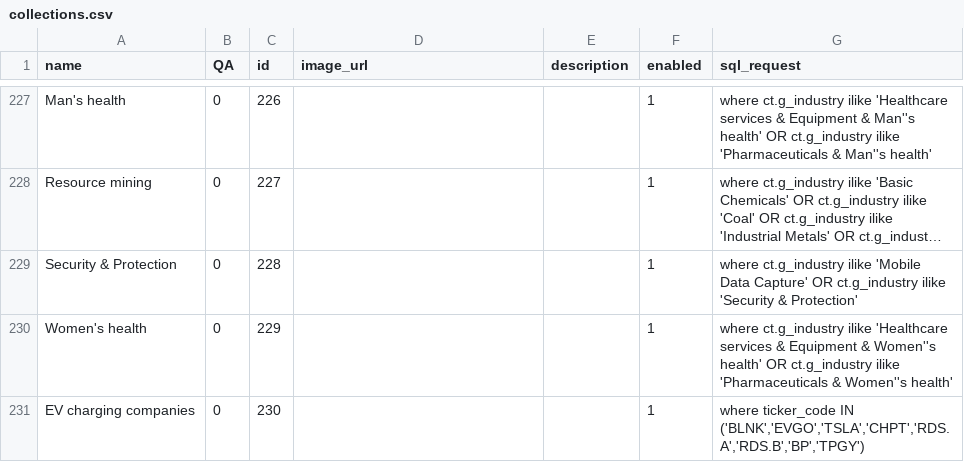
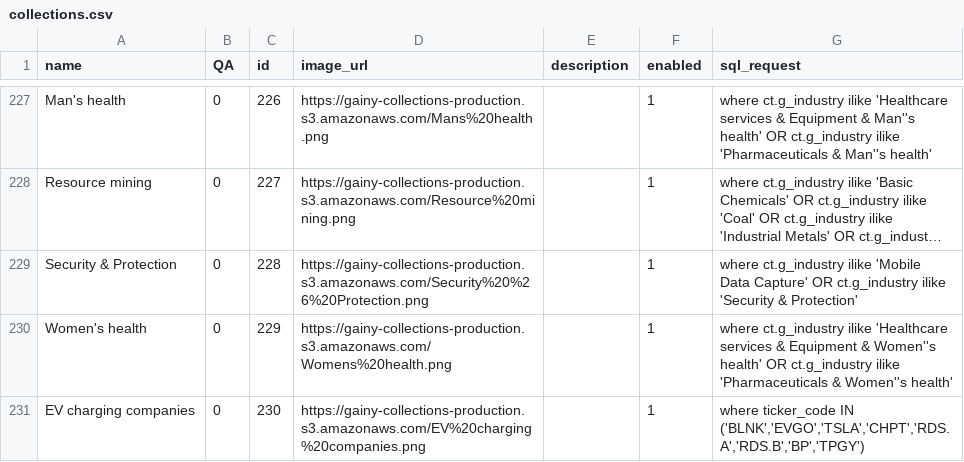
Before and after one commit to gainy-app/gainy, a CSV file: src/gainy-fetch/meltano/data/collections.csv, drawn as a sheet; only a part is shown, gaps mark what is left out; long unchanged cells end in …; the diff covers the shown part only; the diff names each change by its address in the sheet, - before the commit and + after, or states it on an @@ line.

Commit message:
add images

```diff
--- a/src/gainy-fetch/meltano/data/collections.csv
+++ b/src/gainy-fetch/meltano/data/collections.csv
-D227 (image_url): (empty)
+D227 (image_url): https://gainy-collections-production.s3.amazonaws.com/Mans%20health.png
-D228 (image_url): (empty)
+D228 (image_url): https://gainy-collections-production.s3.amazonaws.com/Resource%20mining.png
-D229 (image_url): (empty)
+D229 (image_url): https://gainy-collections-production.s3.amazonaws.com/Security%20%26%20Protection.png
-D230 (image_url): (empty)
+D230 (image_url): https://gainy-collections-production.s3.amazonaws.com/Womens%20health.png
-D231 (image_url): (empty)
+D231 (image_url): https://gainy-collections-production.s3.amazonaws.com/EV%20charging%20companies.png
```
Also changed, not shown: 27 edited cells elsewhere in this file, src/gainy-fetch/meltano/data/interests.csv.
